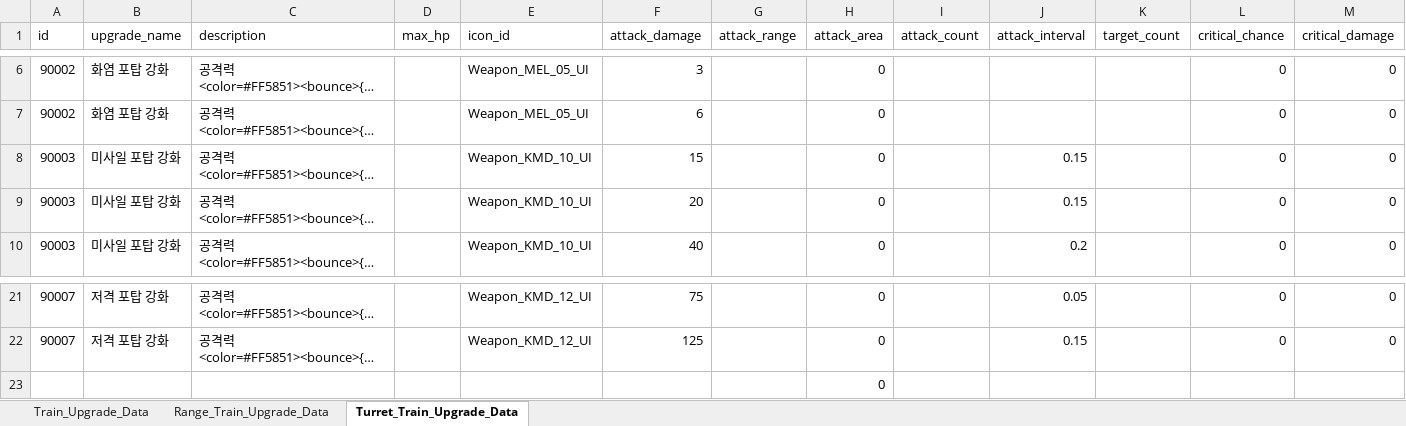
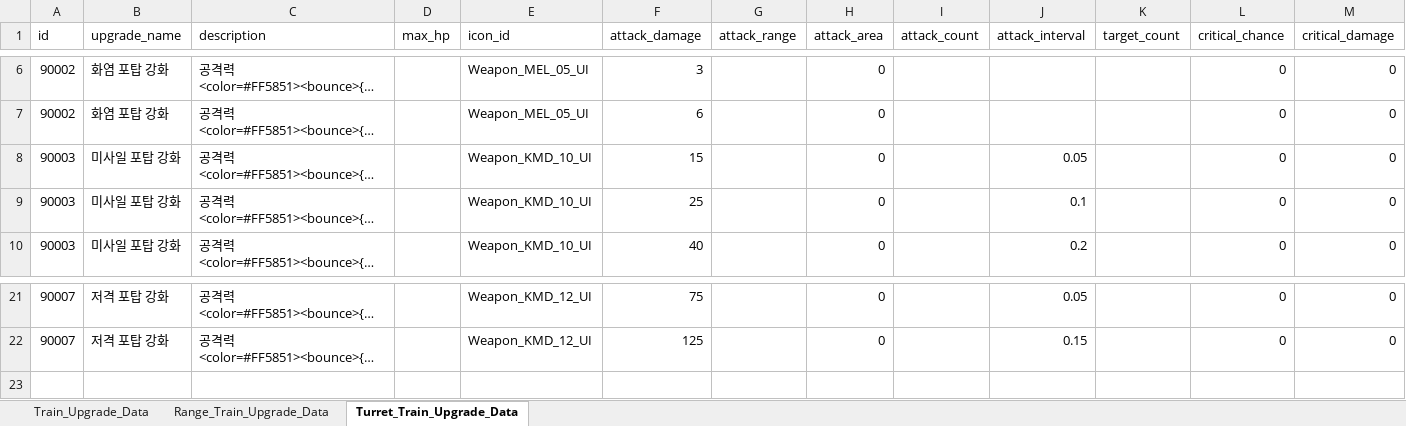
Before and after one commit to cumic06/TrainDefense, an Excel workbook: Assets/02_Resources/Data/TrainUpgradeData.xlsx, sheet Turret_Train_Upgrade_Data, drawn as a sheet; only a part is shown, gaps mark what is left out; long unchanged cells end in …; values as stored, in another font and other column widths than the file's, no borders; the diff names each change by its address in the sheet, - before the commit and + after, or states it on an @@ line.

```diff
--- a/Assets/02_Resources/Data/TrainUpgradeData.xlsx (sheet Turret_Train_Upgrade_Data)
+++ b/Assets/02_Resources/Data/TrainUpgradeData.xlsx (sheet Turret_Train_Upgrade_Data)
-J8 (attack_interval): 0.15
+J8 (attack_interval): 0.05
-F9 (attack_damage): 20
+F9 (attack_damage): 25
-J9 (attack_interval): 0.15
+J9 (attack_interval): 0.1
-row 23:  |  |  |  |  |  |  | 0
```
Also changed, not shown: sheet Range_Train_Upgrade_Data, Assets/02_Resources/Data/ChoiceData.xlsx, Assets/02_Resources/Data/MonsterData.xlsx, 6 other files.
